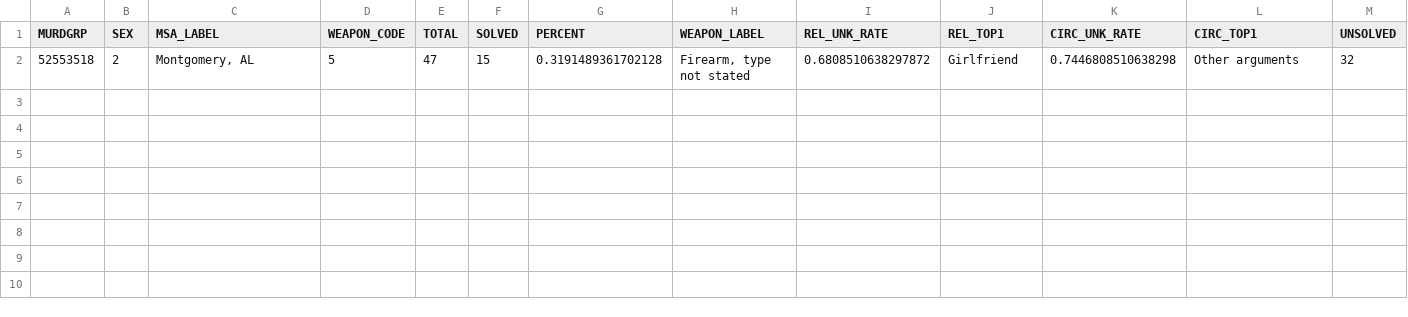
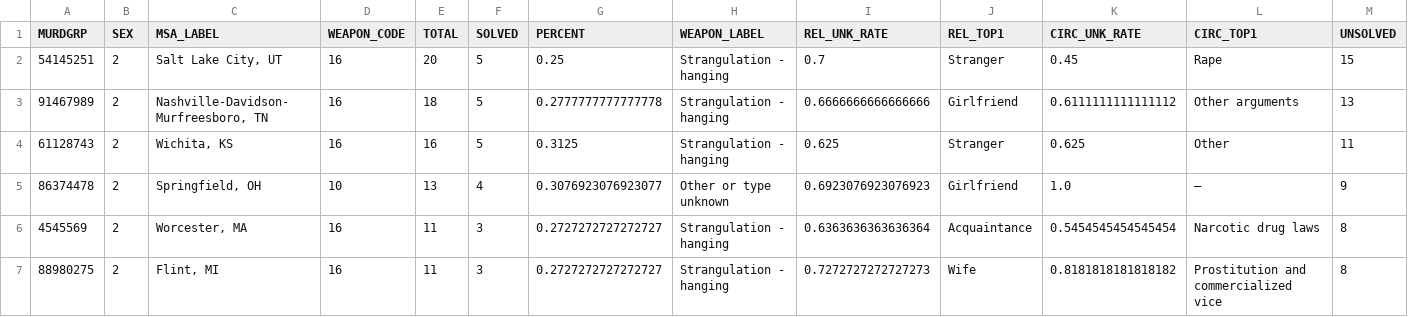
Before and after one commit to Photon1c/logiksleuth, a CSV file: criminology/adv_crim/out/FILTERED_MSA_female_pct0.33.csv, drawn as a sheet; only a part is shown; removed rows and columns are numbered as before the commit, all else as after; rows hold the shown columns only; the diff names each change by its address in the sheet, - before the commit and + after, or states it on an @@ line.

```diff
--- a/criminology/adv_crim/out/FILTERED_MSA_female_pct0.33.csv
+++ b/criminology/adv_crim/out/FILTERED_MSA_female_pct0.33.csv
-row 2: 52553518 | 2 | Montgomery, AL | 5 | 47 | 15 | 0.3191489361702128 | Firearm, type not stated | 0.6808510638297872 | Girlfriend | 0.7446808510638298 | Other arguments | 32
+row 2: 54145251 | 2 | Salt Lake City, UT | 16 | 20 | 5 | 0.25 | Strangulation - hanging | 0.7 | Stranger | 0.45 | Rape | 15
+row 3: 91467989 | 2 | Nashville-Davidson-Murfreesboro, TN | 16 | 18 | 5 | 0.2777777777777778 | Strangulation - hanging | 0.6666666666666666 | Girlfriend | 0.6111111111111112 | Other arguments | 13
+row 4: 61128743 | 2 | Wichita, KS | 16 | 16 | 5 | 0.3125 | Strangulation - hanging | 0.625 | Stranger | 0.625 | Other | 11
+row 5: 86374478 | 2 | Springfield, OH | 10 | 13 | 4 | 0.3076923076923077 | Other or type unknown | 0.6923076923076923 | Girlfriend | 1.0 | — | 9
+row 6: 4545569 | 2 | Worcester, MA | 16 | 11 | 3 | 0.2727272727272727 | Strangulation - hanging | 0.6363636363636364 | Acquaintance | 0.5454545454545454 | Narcotic drug laws | 8
+row 7: 88980275 | 2 | Flint, MI | 16 | 11 | 3 | 0.2727272727272727 | Strangulation - hanging | 0.7272727272727273 | Wife | 0.8181818181818182 | Prostitution and commercialized vice | 8
```
Also changed, not shown: 23 other files.
